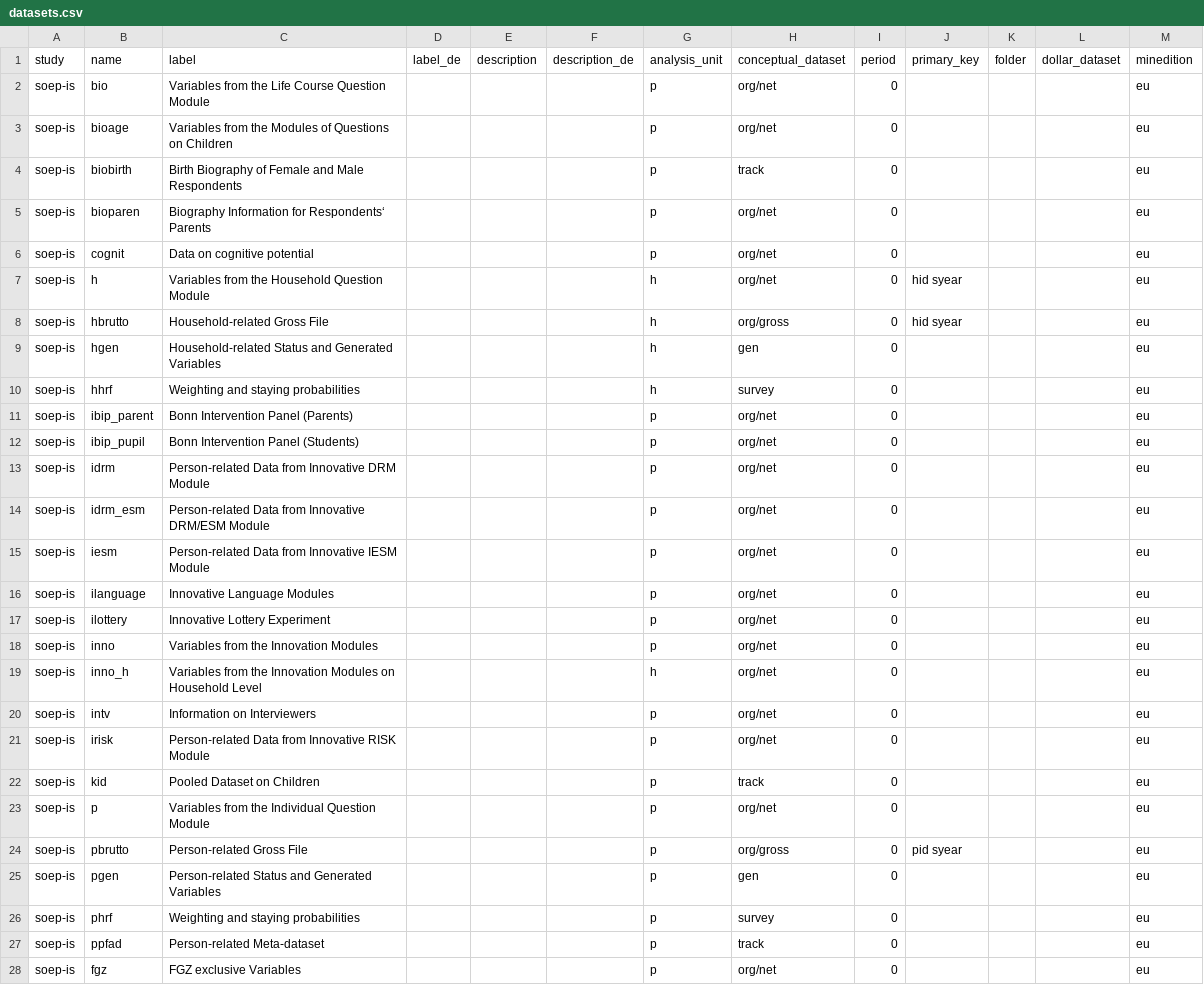
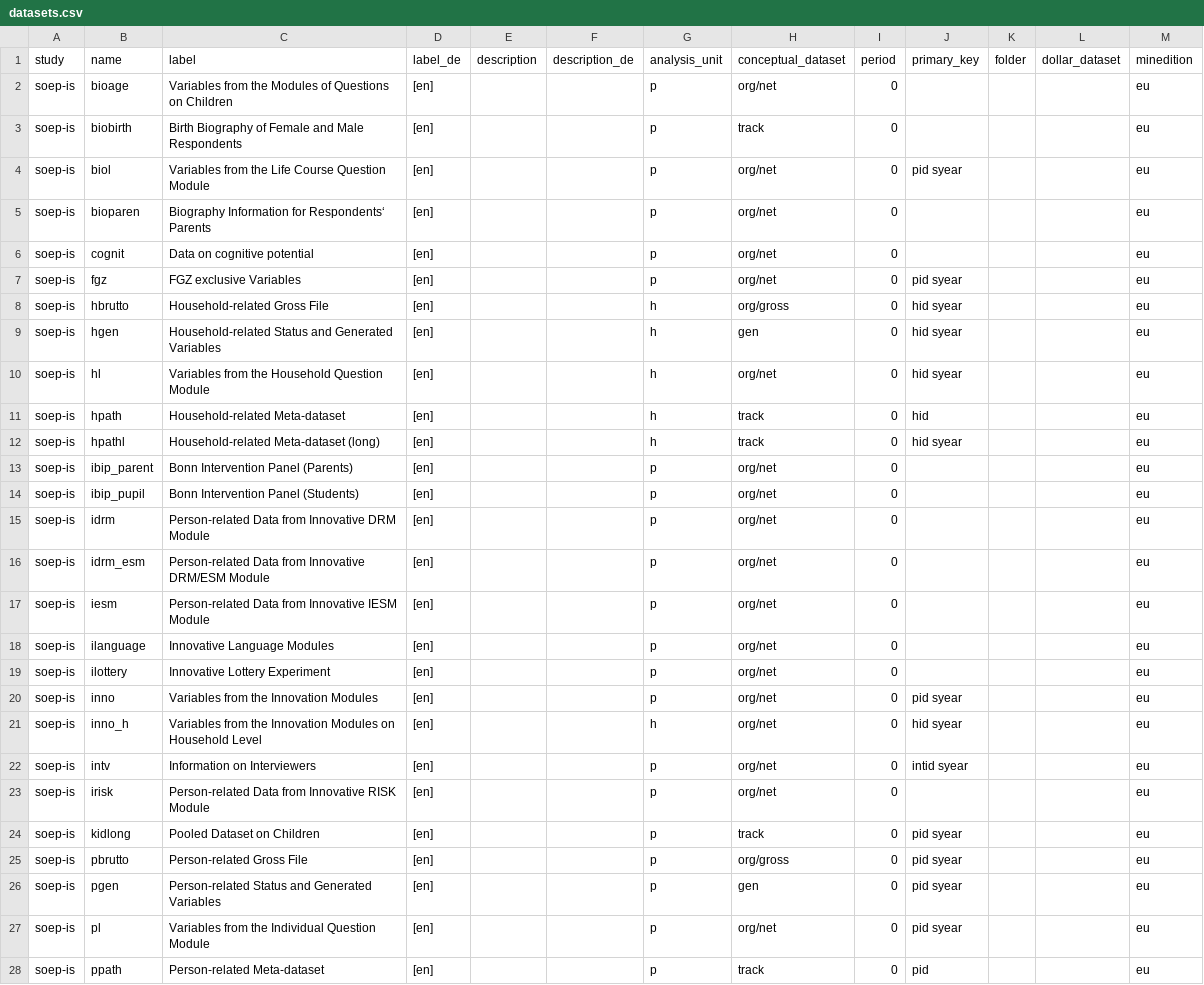
Before and after one commit to paneldata/soep-is, a CSV file: metadata/datasets.csv, drawn as a sheet; only a part is shown; the diff covers the shown part only.

Commit message:
init metadata for v2022

```diff
--- a/metadata/datasets.csv
+++ b/metadata/datasets.csv
@@ -1,28 +1,28 @@
 study,name,label,label_de,description,description_de,analysis_unit,conceptual_dataset,period,primary_key,folder,dollar_dataset,minedition
-soep-is,bio,Variables from the Life Course Question Module,,,,p,org/net,0,,,,eu
-soep-is,bioage,Variables from the Modules of Questions on Children,,,,p,org/net,0,,,,eu
-soep-is,biobirth,Birth Biography of Female and Male Respondents,,,,p,track,0,,,,eu
-soep-is,bioparen,Biography Information for Respondents‘ Parents,,,,p,org/net,0,,,,eu
-soep-is,cognit,Data on cognitive potential,,,,p,org/net,0,,,,eu
-soep-is,h,Variables from the Household Question Module,,,,h,org/net,0,hid syear,,,eu
-soep-is,hbrutto,Household-related Gross File,,,,h,org/gross,0,hid syear,,,eu
-soep-is,hgen,Household-related Status and Generated Variables,,,,h,gen,0,,,,eu
-soep-is,hhrf,Weighting and staying probabilities,,,,h,survey,0,,,,eu
-soep-is,ibip_parent,Bonn Intervention Panel (Parents),,,,p,org/net,0,,,,eu
-soep-is,ibip_pupil,Bonn Intervention Panel (Students),,,,p,org/net,0,,,,eu
-soep-is,idrm,Person-related Data from Innovative DRM Module,,,,p,org/net,0,,,,eu
-soep-is,idrm_esm,Person-related Data from Innovative DRM/ESM Module,,,,p,org/net,0,,,,eu
-soep-is,iesm,Person-related Data from Innovative IESM Module,,,,p,org/net,0,,,,eu
-soep-is,ilanguage,Innovative Language Modules,,,,p,org/net,0,,,,eu
-soep-is,ilottery,Innovative Lottery Experiment,,,,p,org/net,0,,,,eu
-soep-is,inno,Variables from the Innovation Modules,,,,p,org/net,0,,,,eu
-soep-is,inno_h,Variables from the Innovation Modules on Household Level,,,,h,org/net,0,,,,eu
-soep-is,intv,Information on Interviewers,,,,p,org/net,0,,,,eu
-soep-is,irisk,Person-related Data from Innovative RISK Module,,,,p,org/net,0,,,,eu
-soep-is,kid,Pooled Dataset on Children,,,,p,track,0,,,,eu
-soep-is,p,Variables from the Individual Question Module,,,,p,org/net,0,,,,eu
-soep-is,pbrutto,Person-related Gross File,,,,p,org/gross,0,pid syear,,,eu
-soep-is,pgen,Person-related Status and Generated Variables,,,,p,gen,0,,,,eu
-soep-is,phrf,Weighting and staying probabilities,,,,p,survey,0,,,,eu
-soep-is,ppfad,Person-related Meta-dataset,,,,p,track,0,,,,eu
-soep-is,fgz,FGZ exclusive Variables,,,,p,org/net,0,,,,eu
+soep-is,bioage,Variables from the Modules of Questions on Children,[en] ,,,p,org/net,0,,,,eu
+soep-is,biobirth,Birth Biography of Female and Male Respondents,[en] ,,,p,track,0,,,,eu
+soep-is,biol,Variables from the Life Course Question Module,[en] ,,,p,org/net,0,pid syear,,,eu
+soep-is,bioparen,Biography Information for Respondents‘ Parents,[en] ,,,p,org/net,0,,,,eu
+soep-is,cognit,Data on cognitive potential,[en] ,,,p,org/net,0,,,,eu
+soep-is,fgz,FGZ exclusive Variables,[en] ,,,p,org/net,0,pid syear,,,eu
+soep-is,hbrutto,Household-related Gross File,[en] ,,,h,org/gross,0,hid syear,,,eu
+soep-is,hgen,Household-related Status and Generated Variables,[en] ,,,h,gen,0,hid syear,,,eu
+soep-is,hl,Variables from the Household Question Module,[en] ,,,h,org/net,0,hid syear,,,eu
+soep-is,hpath,Household-related Meta-dataset,[en] ,,,h,track,0,hid,,,eu
+soep-is,hpathl,Household-related Meta-dataset (long),[en] ,,,h,track,0,hid syear,,,eu
+soep-is,ibip_parent,Bonn Intervention Panel (Parents),[en] ,,,p,org/net,0,,,,eu
+soep-is,ibip_pupil,Bonn Intervention Panel (Students),[en] ,,,p,org/net,0,,,,eu
+soep-is,idrm,Person-related Data from Innovative DRM Module,[en] ,,,p,org/net,0,,,,eu
+soep-is,idrm_esm,Person-related Data from Innovative DRM/ESM Module,[en] ,,,p,org/net,0,,,,eu
+soep-is,iesm,Person-related Data from Innovative IESM Module,[en] ,,,p,org/net,0,,,,eu
+soep-is,ilanguage,Innovative Language Modules,[en] ,,,p,org/net,0,,,,eu
+soep-is,ilottery,Innovative Lottery Experiment,[en] ,,,p,org/net,0,,,,eu
+soep-is,inno,Variables from the Innovation Modules,[en] ,,,p,org/net,0,pid syear,,,eu
+soep-is,inno_h,Variables from the Innovation Modules on Household Level,[en] ,,,h,org/net,0,hid syear,,,eu
+soep-is,intv,Information on Interviewers,[en] ,,,p,org/net,0,intid syear,,,eu
+soep-is,irisk,Person-related Data from Innovative RISK Module,[en] ,,,p,org/net,0,,,,eu
+soep-is,kidlong,Pooled Dataset on Children,[en] ,,,p,track,0,pid syear,,,eu
+soep-is,pbrutto,Person-related Gross File,[en] ,,,p,org/gross,0,pid syear,,,eu
+soep-is,pgen,Person-related Status and Generated Variables,[en] ,,,p,gen,0,pid syear,,,eu
+soep-is,pl,Variables from the Individual Question Module,[en] ,,,p,org/net,0,pid syear,,,eu
+soep-is,ppath,Person-related Meta-dataset,[en] ,,,p,track,0,pid,,,eu
```
Also changed, not shown: 1 added row elsewhere in this file, metadata/periods.csv, 2 other files.
